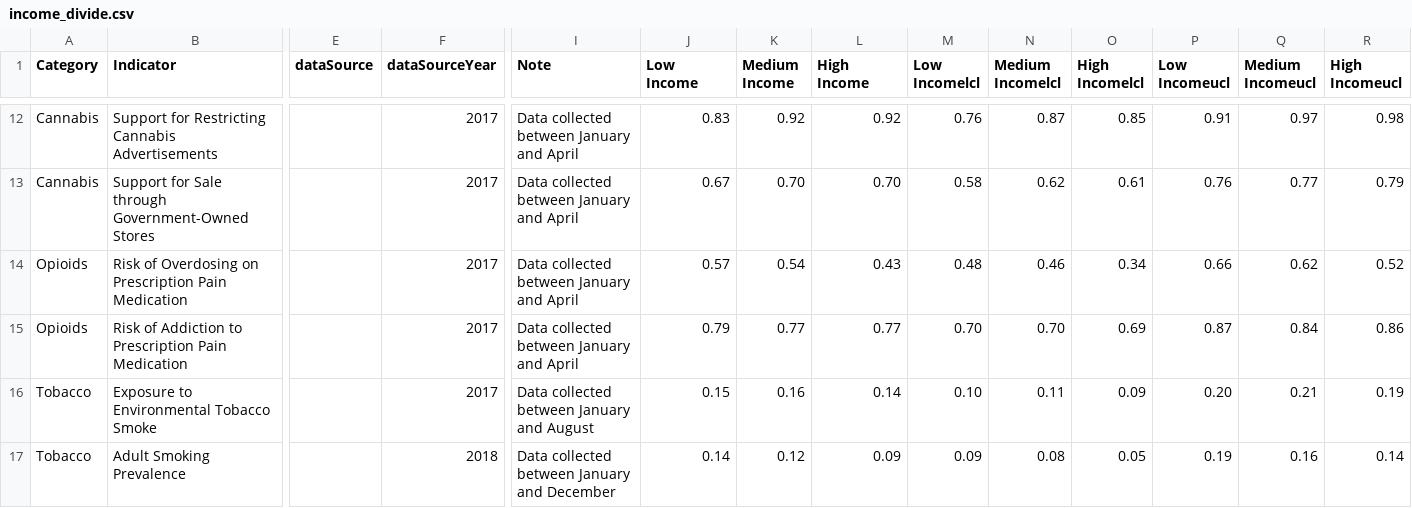
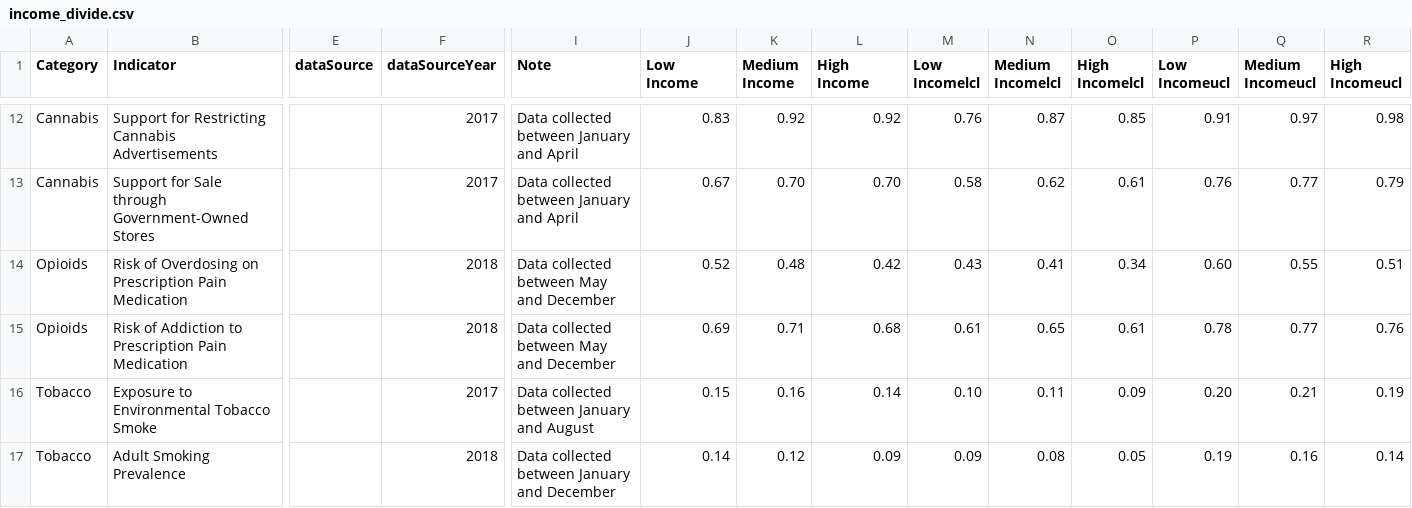
Before and after one commit to DurhamRegionHARP/RRFSS-data-explorer, a CSV file: _data/income_divide.csv, drawn as a sheet; only a part is shown, gaps mark what is left out; the diff names each change by its address in the sheet, - before the commit and + after, or states it on an @@ line.

```diff
--- a/_data/income_divide.csv
+++ b/_data/income_divide.csv
-F14:F15 (dataSourceYear): 2017
+F14:F15 (dataSourceYear): 2018
-I14:I15 (Note): Data collected between January and April
+I14:I15 (Note): Data collected between May and December
-J14 (Low Income): 0.57
+J14 (Low Income): 0.52
-K14 (Medium Income): 0.54
+K14 (Medium Income): 0.48
-L14 (High Income): 0.43
+L14 (High Income): 0.42
-M14 (Low Incomelcl): 0.48
+M14 (Low Incomelcl): 0.43
-N14 (Medium Incomelcl): 0.46
+N14 (Medium Incomelcl): 0.41
-P14 (Low Incomeucl): 0.66
+P14 (Low Incomeucl): 0.60
-Q14 (Medium Incomeucl): 0.62
+Q14 (Medium Incomeucl): 0.55
-R14 (High Incomeucl): 0.52
+R14 (High Incomeucl): 0.51
-J15 (Low Income): 0.79
+J15 (Low Income): 0.69
-K15 (Medium Income): 0.77
+K15 (Medium Income): 0.71
-L15 (High Income): 0.77
+L15 (High Income): 0.68
-M15 (Low Incomelcl): 0.70
+M15 (Low Incomelcl): 0.61
-N15 (Medium Incomelcl): 0.70
+N15 (Medium Incomelcl): 0.65
-O15 (High Incomelcl): 0.69
+O15 (High Incomelcl): 0.61
-P15 (Low Incomeucl): 0.87
+P15 (Low Incomeucl): 0.78
-Q15 (Medium Incomeucl): 0.84
+Q15 (Medium Incomeucl): 0.77
-R15 (High Incomeucl): 0.86
+R15 (High Incomeucl): 0.76
```
Also changed, not shown: _data/age_spread.csv, _data/gender_gap.csv, 1 other file.
